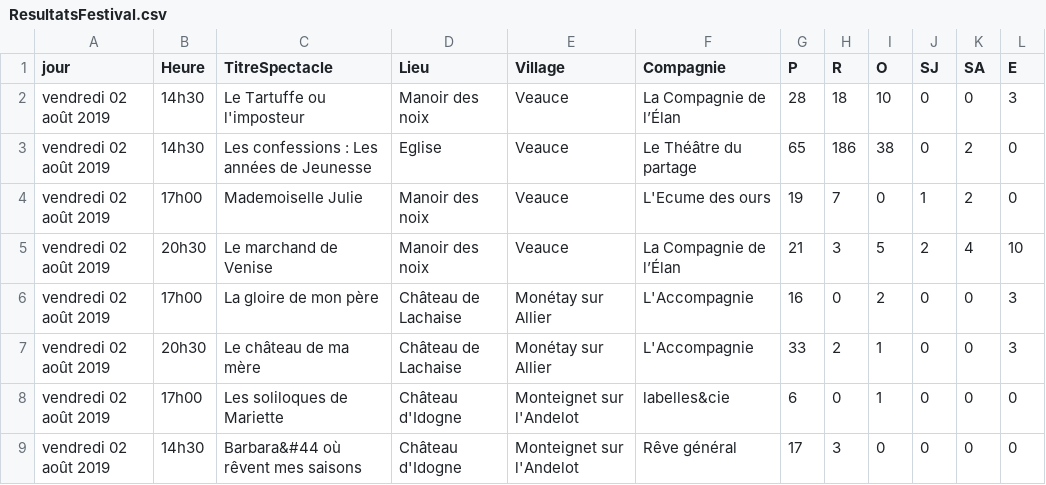
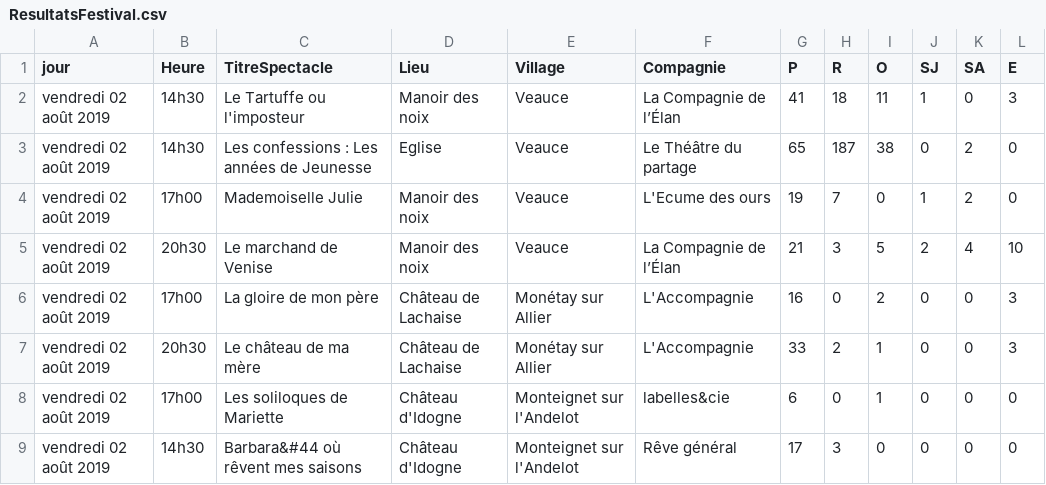
Before and after one commit to 2chenj/projetWebL3, a CSV file: csv/ResultatsFestival.csv, drawn as a sheet; only a part is shown.

```diff
--- a/csv/ResultatsFestival.csv
+++ b/csv/ResultatsFestival.csv
@@ -1,4 +1,4 @@
 jour,Heure,TitreSpectacle,Lieu,Village,Compagnie,P,R,O,SJ,SA,E
-vendredi 02 août 2019,14h30,Le Tartuffe ou l'imposteur,Manoir des noix,Veauce,La Compagnie de l’Élan,28,18,10,0,0,3
-vendredi 02 août 2019,14h30,Les confessions : Les années de Jeunesse,Eglise,Veauce,Le Théâtre du partage,65,186,38,0,2,0
+vendredi 02 août 2019,14h30,Le Tartuffe ou l'imposteur,Manoir des noix,Veauce,La Compagnie de l’Élan,41,18,11,1,0,3
+vendredi 02 août 2019,14h30,Les confessions : Les années de Jeunesse,Eglise,Veauce,Le Théâtre du partage,65,187,38,0,2,0
 vendredi 02 août 2019,17h00,Mademoiselle Julie,Manoir des noix,Veauce,L'Ecume des ours,19,7,0,1,2,0
```
Also changed, not shown: 2 other files.
